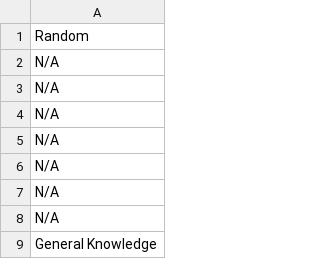
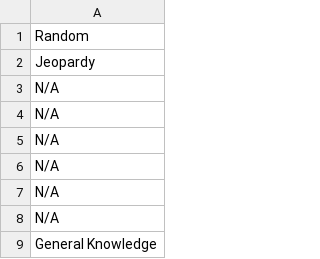
Before and after one commit to chrisfaux95/trivatastic, a CSV file: db/categories.csv, drawn as a sheet; only a part is shown.

Commit message:
added hypothetical jeopardy category

```diff
--- a/db/categories.csv
+++ b/db/categories.csv
@@ -1,3 +1,3 @@
 Random
-N/A
+Jeopardy
 N/A
```
